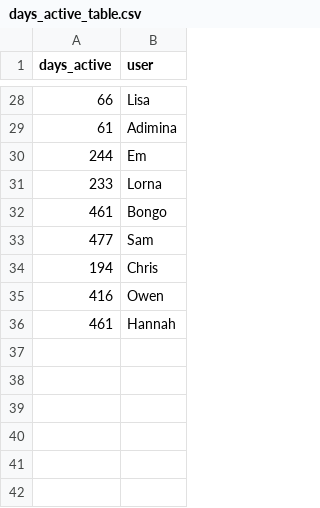
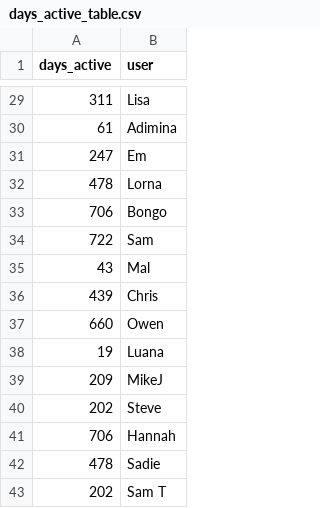
Before and after one commit to swarbrickjones/Horde_Analysis, a CSV file: data/days_active_table.csv, drawn as a sheet; only a part is shown, gaps mark what is left out; the diff covers the shown part only.

```diff
--- a/data/days_active_table.csv
+++ b/data/days_active_table.csv
@@ -28,9 +29,15 @@ days_active,user
-66,Lisa
+311,Lisa
 61,Adimina
-244,Em
-233,Lorna
-461,Bongo
-477,Sam
-194,Chris
-416,Owen
-461,Hannah
+247,Em
+478,Lorna
+706,Bongo
+722,Sam
+43,Mal
+439,Chris
+660,Owen
+19,Luana
+209,MikeJ
+202,Steve
+706,Hannah
+478,Sadie
+202,Sam T
```
Also changed, not shown: 1 added row and 23 edited cells elsewhere in this file, 48 other files.
